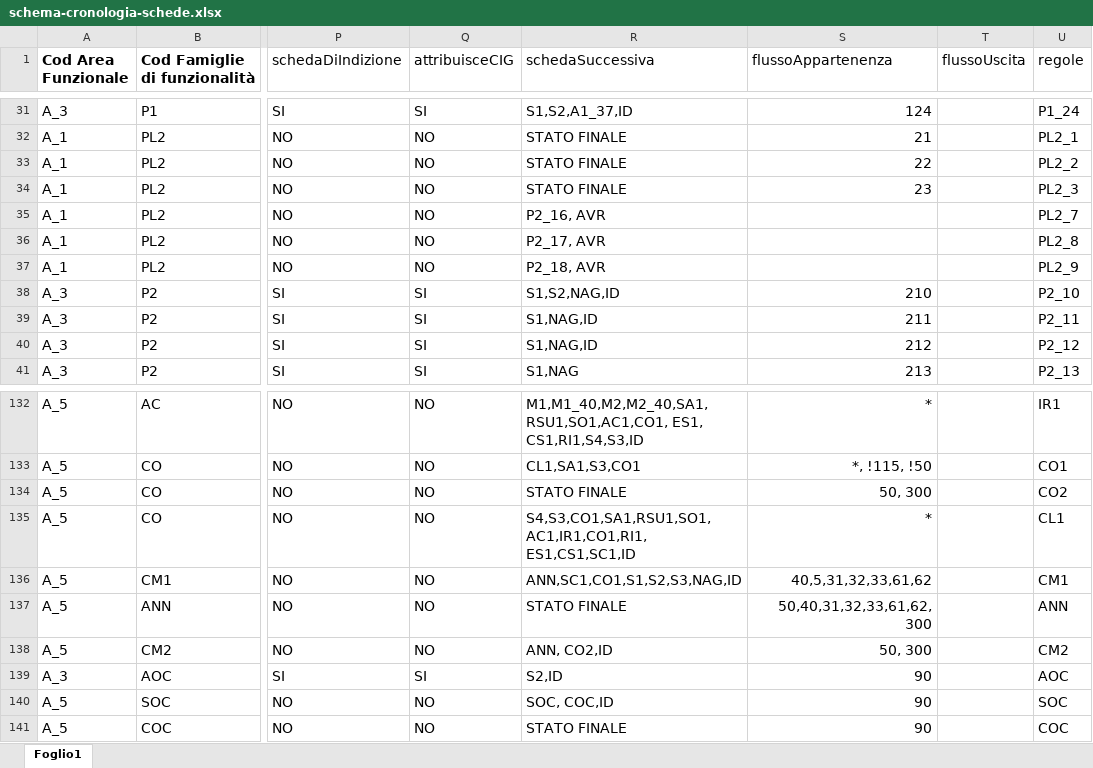
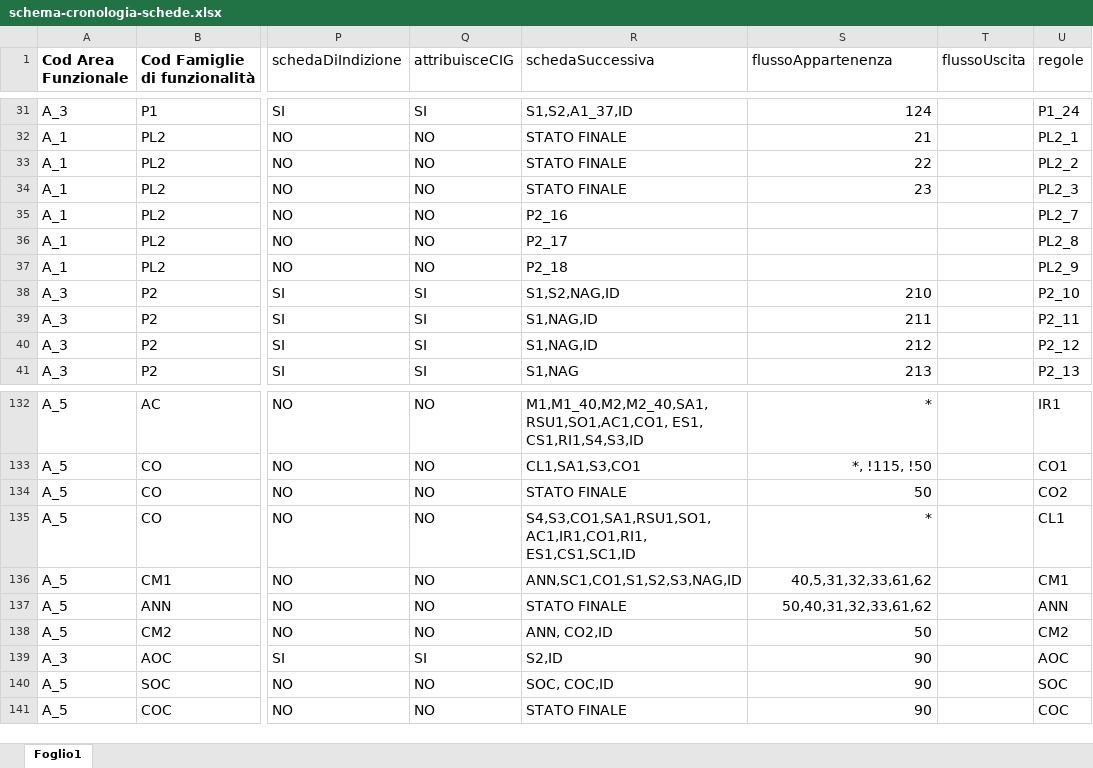
Before and after one commit to anticorruzione-test/npa, an Excel workbook: docs/orchestratore/schema-cronologia-schede.xlsx, sheet Foglio1, drawn as a sheet; only a part is shown, gaps mark what is left out; values as stored, in another font and other column widths than the file's, no borders; the diff covers the shown part only; the diff names each change by its address in the sheet, - before the commit and + after, or states it on an @@ line.

```diff
--- a/docs/orchestratore/schema-cronologia-schede.xlsx (sheet Foglio1)
+++ b/docs/orchestratore/schema-cronologia-schede.xlsx (sheet Foglio1)
-R35 (schedaSuccessiva): P2_16, AVR
+R35 (schedaSuccessiva): P2_16
-R36 (schedaSuccessiva): P2_17, AVR
+R36 (schedaSuccessiva): P2_17
-R37 (schedaSuccessiva): P2_18, AVR
+R37 (schedaSuccessiva): P2_18
-S134 (flussoAppartenenza): 50, 300
+S134 (flussoAppartenenza): 50
-S137 (flussoAppartenenza): 50,40,31,32,33,61,62, 300
+S137 (flussoAppartenenza): 50,40,31,32,33,61,62
-S138 (flussoAppartenenza): 50, 300
+S138 (flussoAppartenenza): 50
```
Also changed, not shown: 2 removed rows and 14 edited cells elsewhere in this sheet.
